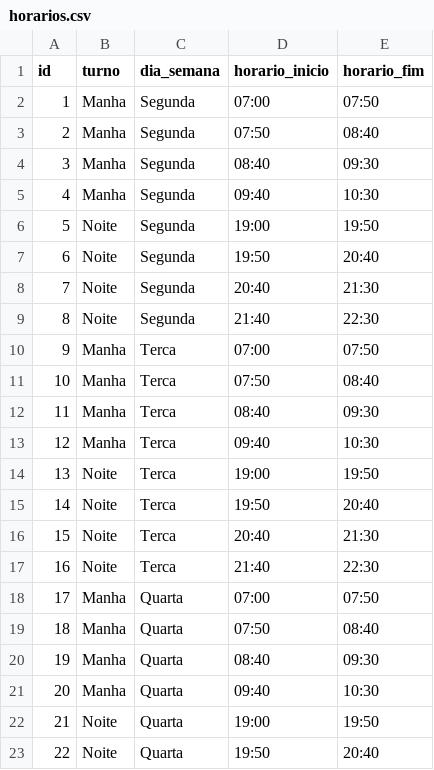
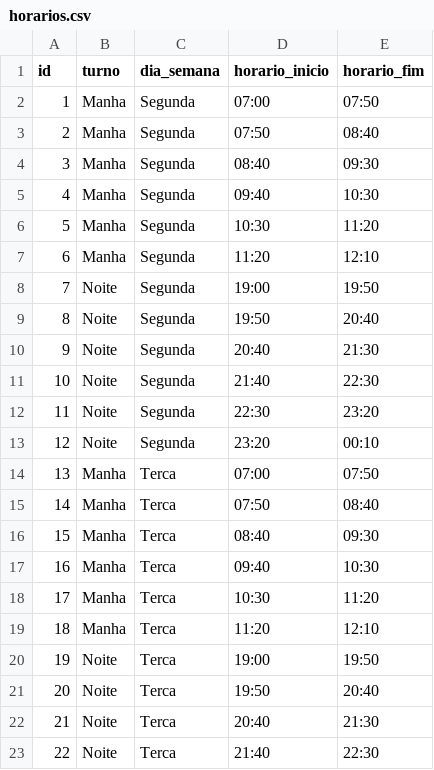
Before and after one commit to andrefss26/gradefaculdade, a CSV file: data/horarios.csv, drawn as a sheet; only a part is shown; the shorter side is filled out with more unchanged rows; addresses are those after the commit; the diff covers the shown part only; the diff names each change by its address in the sheet, - before the commit and + after, or states it on an @@ line.

```diff
--- a/data/horarios.csv
+++ b/data/horarios.csv
+row 6: 5 | Manha | Segunda | 10:30 | 11:20
+row 7: 6 | Manha | Segunda | 11:20 | 12:10
@@ column A (id) renumbered between rows 8 and 59 @@
+row 12: 11 | Noite | Segunda | 22:30 | 23:20
+row 13: 12 | Noite | Segunda | 23:20 | 00:10
+row 18: 17 | Manha | Terca | 10:30 | 11:20
+row 19: 18 | Manha | Terca | 11:20 | 12:10
```
Also changed, not shown: 14 added rows elsewhere in this file, data/professores.csv, 22 other files.
